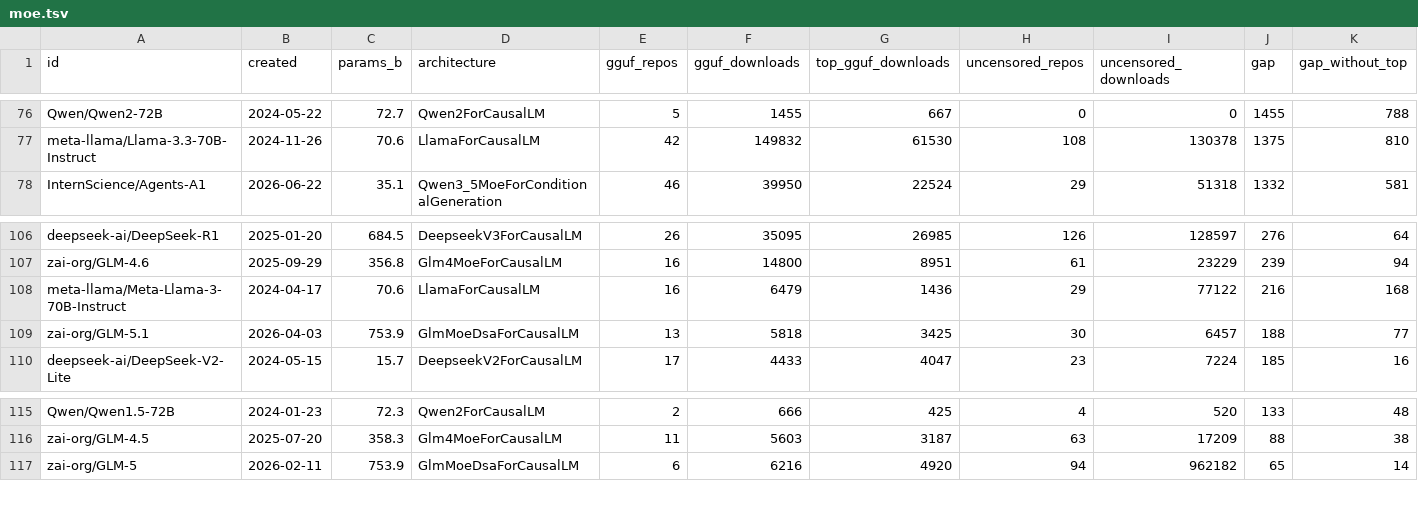
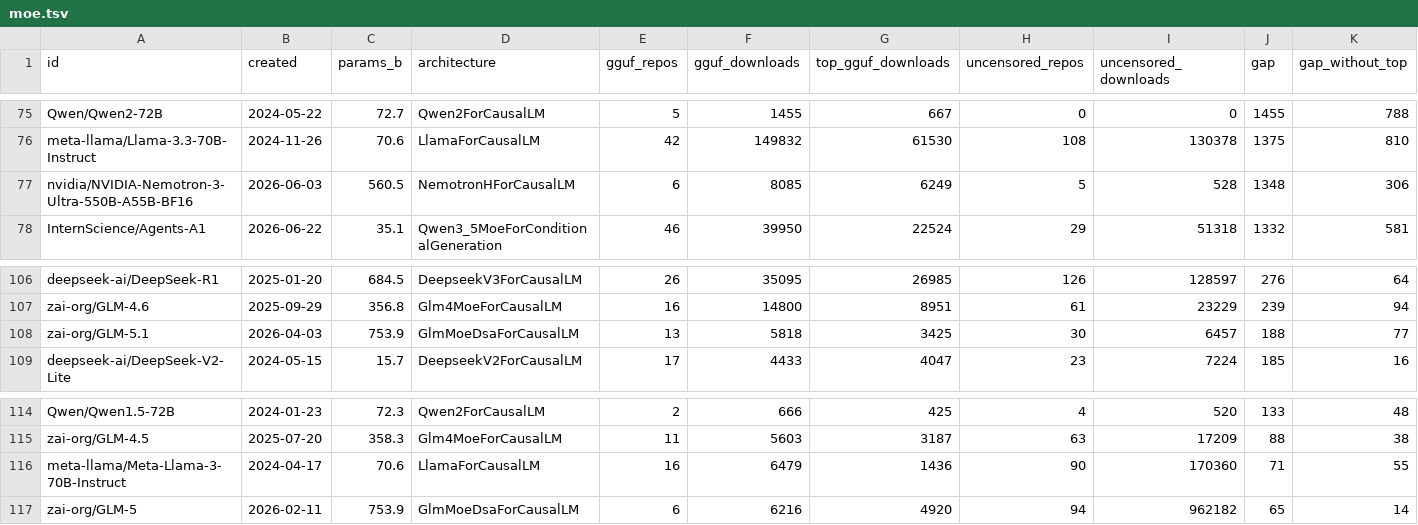
Before and after one commit to candor-lab-research/candor, a TSV file: results/evidence-2026-10-23/moe.tsv, drawn as a sheet; only a part is shown, gaps mark what is left out; removed rows and columns are numbered as before the commit, all else as after; rows hold the shown columns only; the diff covers the shown part only; the diff names each change by its address in the sheet, - before the commit and + after, or states it on an @@ line.

```diff
--- a/results/evidence-2026-10-23/moe.tsv
+++ b/results/evidence-2026-10-23/moe.tsv
+row 77: nvidia/NVIDIA-Nemotron-3-Ultra-550B-A55B-BF16 | 2026-06-03 | 560.5 | NemotronHForCausalLM | 6 | 8085 | 6249 | 5 | 528 | 1348 | 306
-row 108: meta-llama/Meta-Llama-3-70B-Instruct | 2024-04-17 | 70.6 | LlamaForCausalLM | 16 | 6479 | 1436 | 29 | 77122 | 216 | 168
+row 116: meta-llama/Meta-Llama-3-70B-Instruct | 2024-04-17 | 70.6 | LlamaForCausalLM | 16 | 6479 | 1436 | 90 | 170360 | 71 | 55
```
Also changed, not shown: 3 added rows and 4 removed rows elsewhere in this file, results/evidence-2026-10-23/gaps.tsv, 24 other files.
